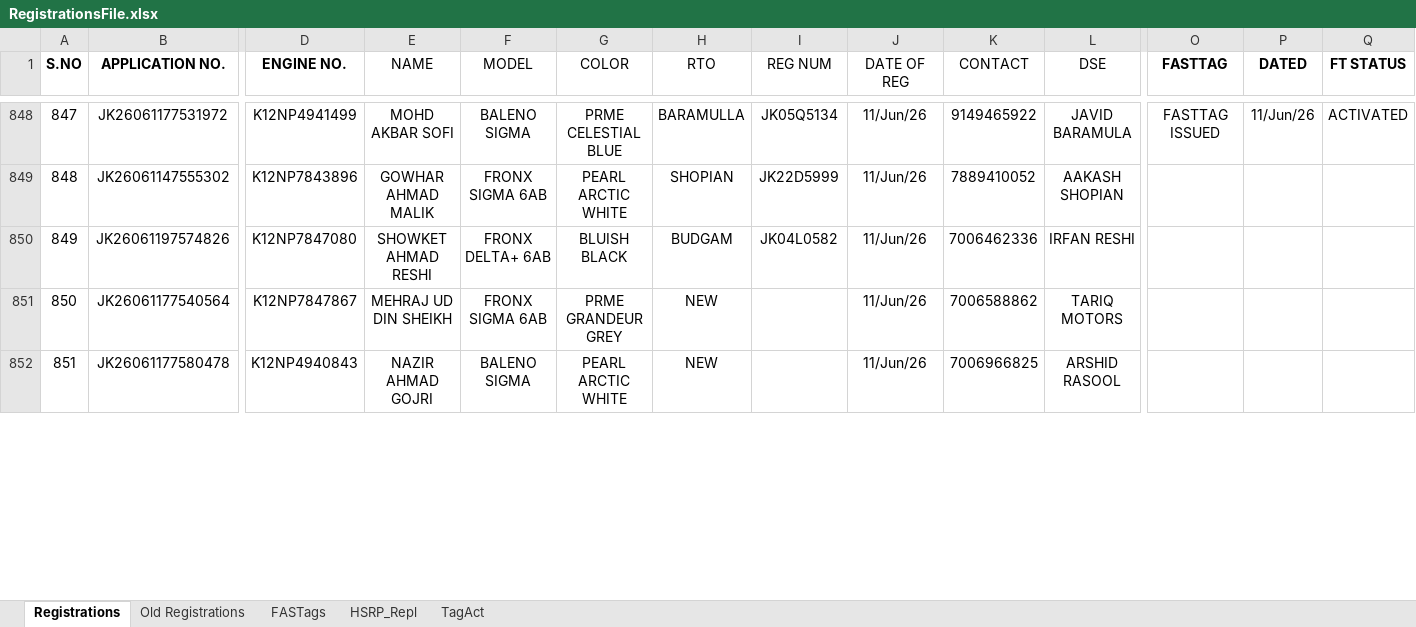
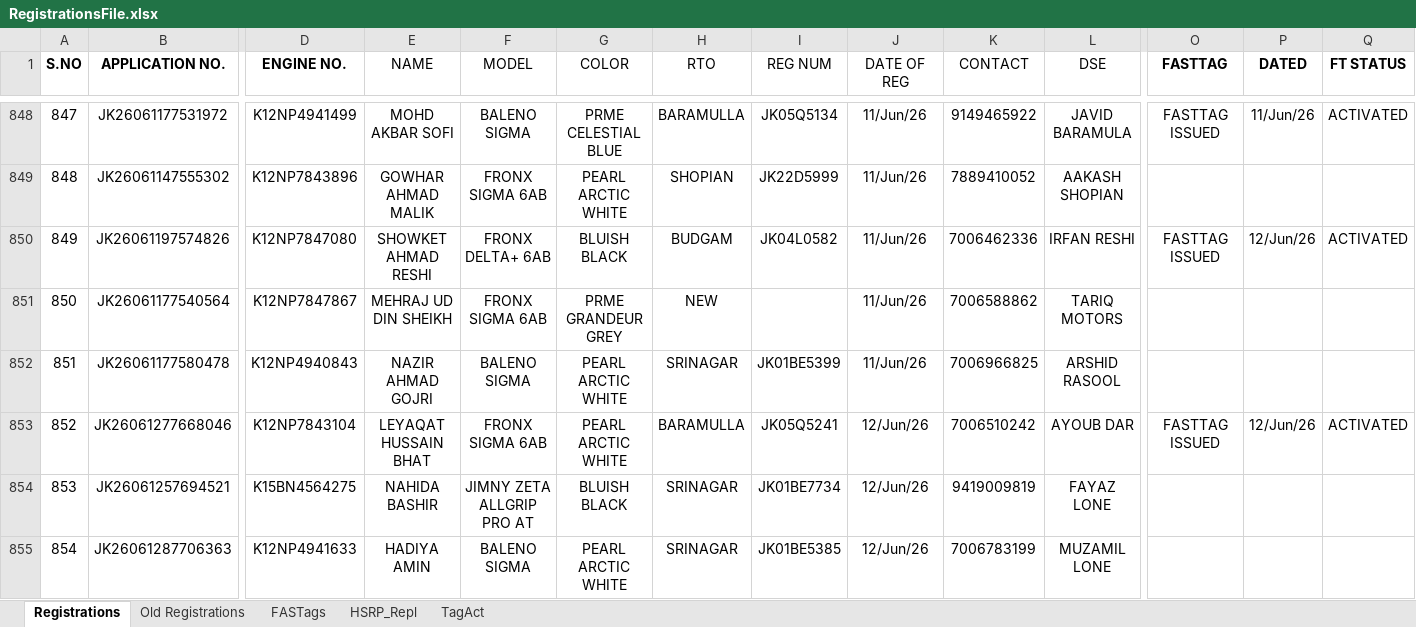
Before and after one commit to adilahmadsofi-ck/Documents, an Excel workbook: RegistrationsFile.xlsx, sheet Registrations, drawn as a sheet; only a part is shown, gaps mark what is left out; values as stored, in another font and other column widths than the file's, no borders; conditional formats and table styles not drawn; rows hold the shown columns only; the diff covers the shown part only; the diff names each change by its address in the sheet, - before the commit and + after, or states it on an @@ line.

```diff
--- a/RegistrationsFile.xlsx (sheet Registrations)
+++ b/RegistrationsFile.xlsx (sheet Registrations)
-O850 (FASTTAG): (empty)
+O850 (FASTTAG): FASTTAG ISSUED
-P850 (DATED): (empty)
+P850 (DATED): 12/Jun/26
-Q850 (FT STATUS): (empty)
+Q850 (FT STATUS): ACTIVATED
-H852 (RTO): NEW
+H852 (RTO): SRINAGAR
-I852 (REG NUM): (empty)
+I852 (REG NUM): JK01BE5399
+row 853: 852 | JK26061277668046 | K12NP7843104 | LEYAQAT HUSSAIN BHAT | FRONX SIGMA 6AB | PEARL ARCTIC WHITE | BARAMULLA | JK05Q5241 | 12/Jun/26 | 7006510242 | AYOUB DAR | FASTTAG ISSUED | 12/Jun/26 | ACTIVATED
+row 854: 853 | JK26061257694521 | K15BN4564275 | NAHIDA BASHIR | JIMNY ZETA ALLGRIP PRO AT | BLUISH BLACK | SRINAGAR | JK01BE7734 | 12/Jun/26 | 9419009819 | FAYAZ LONE
+row 855: 854 | JK26061287706363 | K12NP4941633 | HADIYA AMIN | BALENO SIGMA | PEARL ARCTIC WHITE | SRINAGAR | JK01BE5385 | 12/Jun/26 | 7006783199 | MUZAMIL LONE
```
Also changed, not shown: 3 added rows, 4 edited cells and row numbers in column A elsewhere in this sheet, sheet FASTags, formulas that keep their value, HSRP.xlsx, RC_FASTags_TransitStatus.xlsx, 1 other file.
